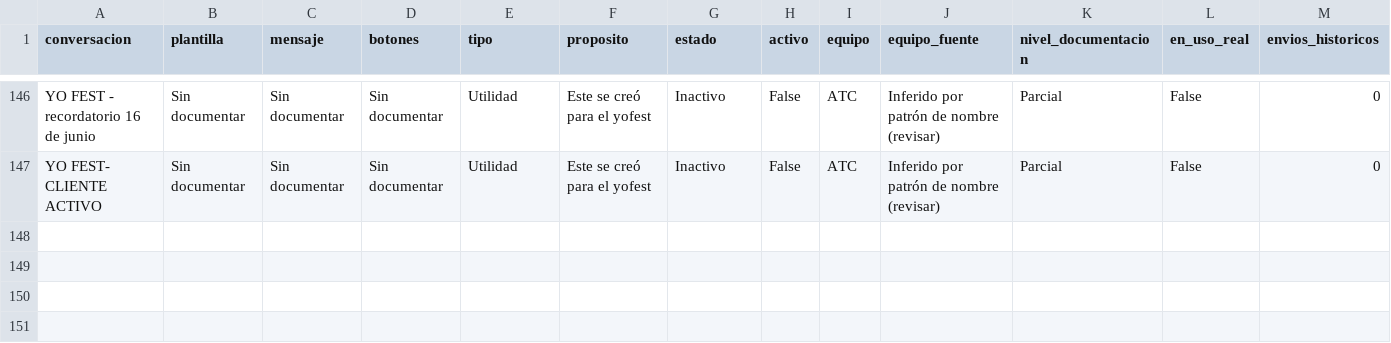
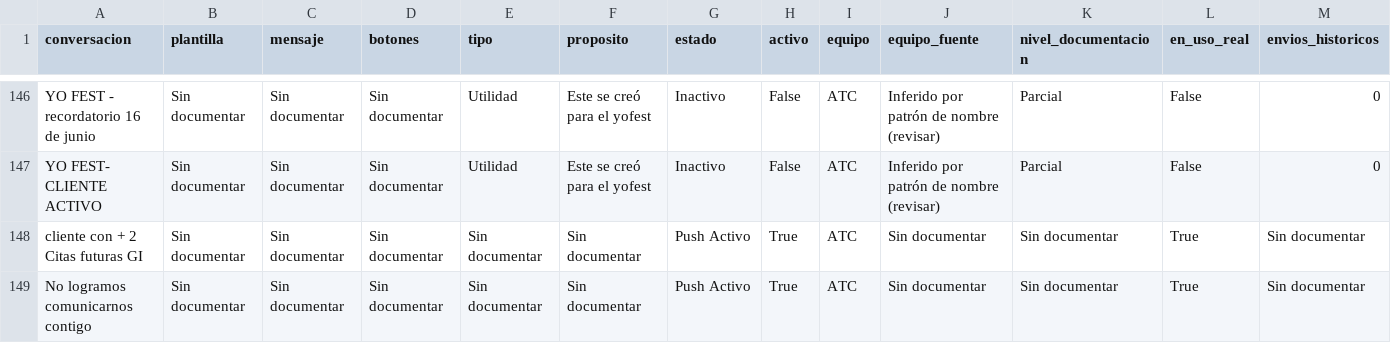
Before and after one commit to robfox0315/opcionyo-conversaciones, a CSV file: data/catalog.csv, drawn as a sheet; only a part is shown, gaps mark what is left out; rows hold the shown columns only; the diff covers the shown part only; the diff names each change by its address in the sheet, - before the commit and + after, or states it on an @@ line.

Commit message:
Add files via upload

```diff
--- a/data/catalog.csv
+++ b/data/catalog.csv
+row 148: cliente con + 2 Citas futuras GI | Sin documentar | Sin documentar | Sin documentar | Sin documentar | Sin documentar | Push Activo | True | ATC | Sin documentar | Sin documentar | True | Sin documentar
+row 149: No logramos comunicarnos contigo | Sin documentar | Sin documentar | Sin documentar | Sin documentar | Sin documentar | Push Activo | True | ATC | Sin documentar | Sin documentar | True | Sin documentar
```
Also changed, not shown: 1 added row and 3 edited cells elsewhere in this file.
